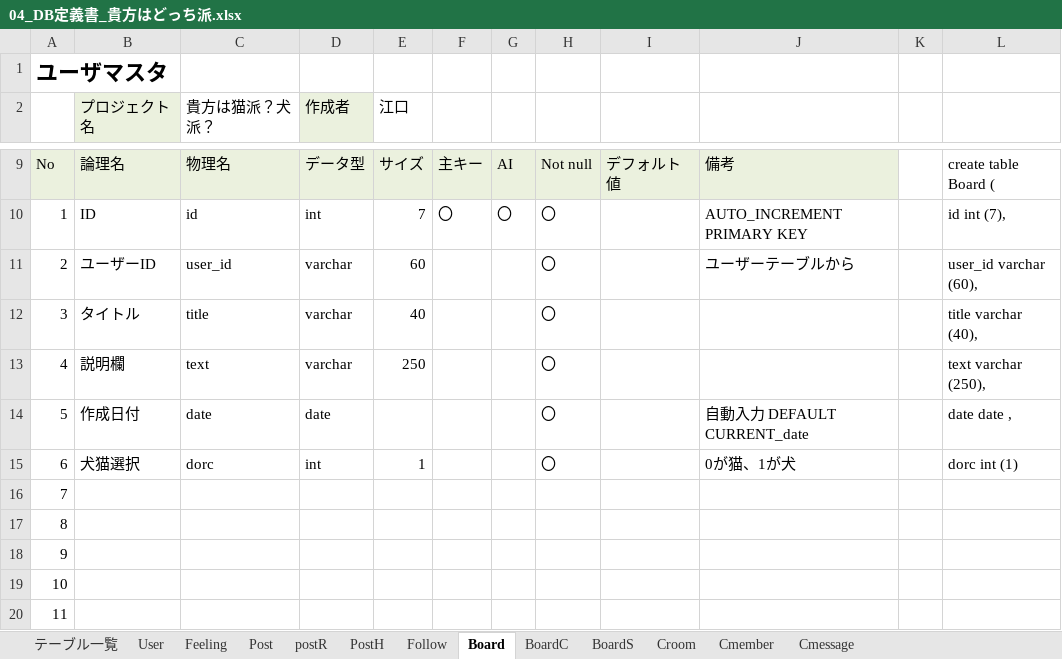
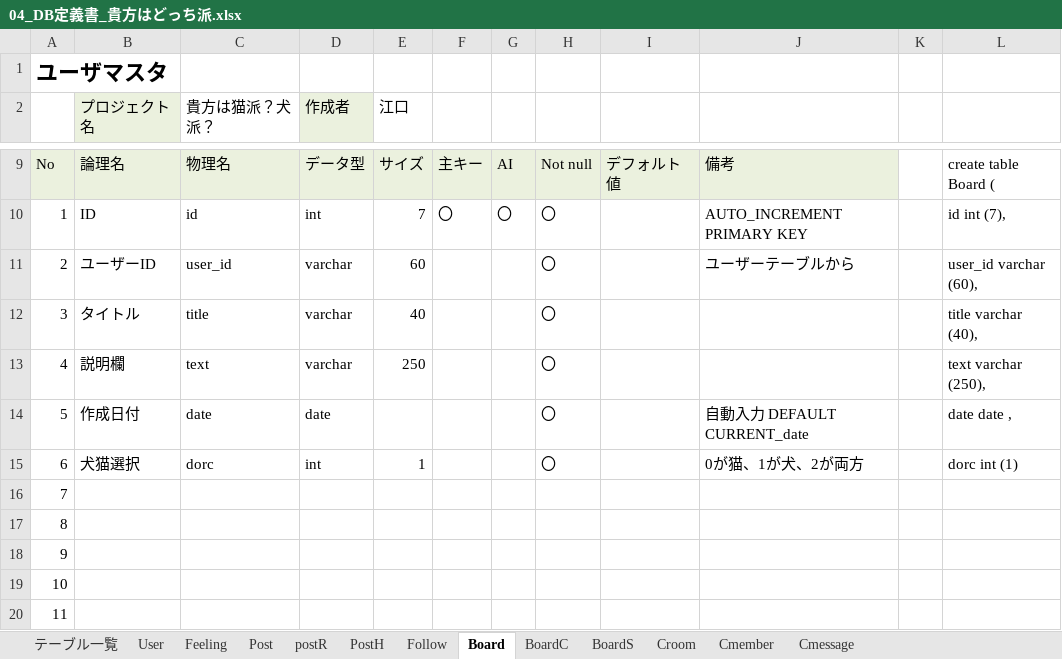
Before and after one commit to dojo2022/B-4, an Excel workbook: doc/04_DB定義書_貴方はどっち派.xlsx, sheet Board, drawn as a sheet; only a part is shown, gaps mark what is left out; values as stored, in another font and other column widths than the file's, no borders; the diff names each change by its address in the sheet, - before the commit and + after, or states it on an @@ line.

Commit message:
Update 04_DB定義書_貴方はどっち派.xlsx

```diff
--- a/doc/04_DB定義書_貴方はどっち派.xlsx (sheet Board)
+++ b/doc/04_DB定義書_貴方はどっち派.xlsx (sheet Board)
-J15: 0が猫、1が犬
+J15: 0が猫、1が犬、2が両方
```
